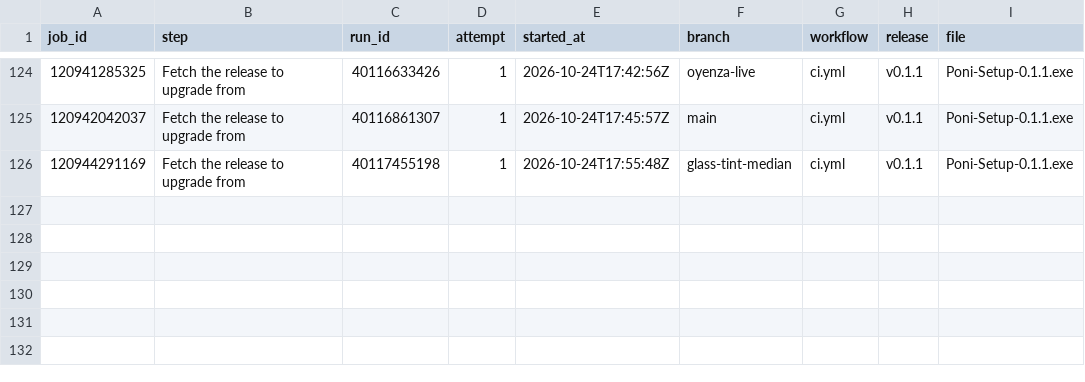
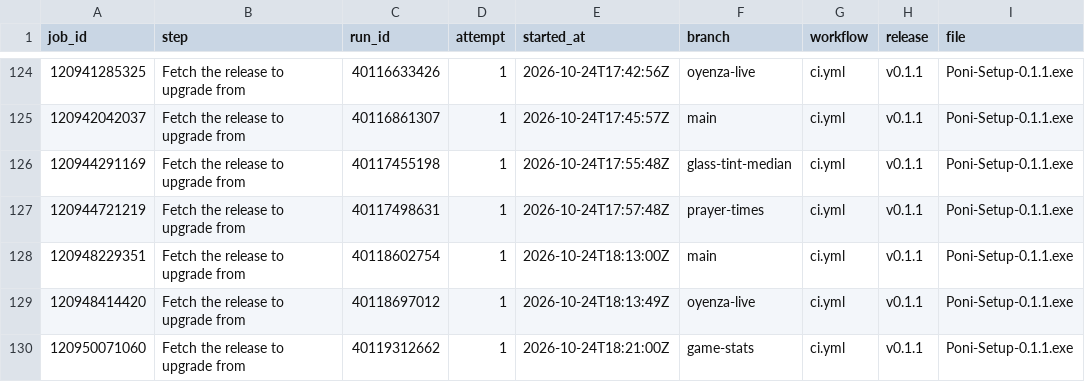
Before and after one commit to Eliaquim-Miguel/oyenza-studio, a CSV file: data/ci-downloads.csv, drawn as a sheet; only a part is shown, gaps mark what is left out; the diff names each change by its address in the sheet, - before the commit and + after, or states it on an @@ line.

```diff
--- a/data/ci-downloads.csv
+++ b/data/ci-downloads.csv
+row 127: 120944721219 | Fetch the release to upgrade from | 40117498631 | 1 | 2026-10-24T17:57:48Z | prayer-times | ci.yml | v0.1.1 | Poni-Setup-0.1.1.exe
+row 128: 120948229351 | Fetch the release to upgrade from | 40118602754 | 1 | 2026-10-24T18:13:00Z | main | ci.yml | v0.1.1 | Poni-Setup-0.1.1.exe
+row 129: 120948414420 | Fetch the release to upgrade from | 40118697012 | 1 | 2026-10-24T18:13:49Z | oyenza-live | ci.yml | v0.1.1 | Poni-Setup-0.1.1.exe
+row 130: 120950071060 | Fetch the release to upgrade from | 40119312662 | 1 | 2026-10-24T18:21:00Z | game-stats | ci.yml | v0.1.1 | Poni-Setup-0.1.1.exe
```
Also changed, not shown: data/downloads.csv, 2 other files.
